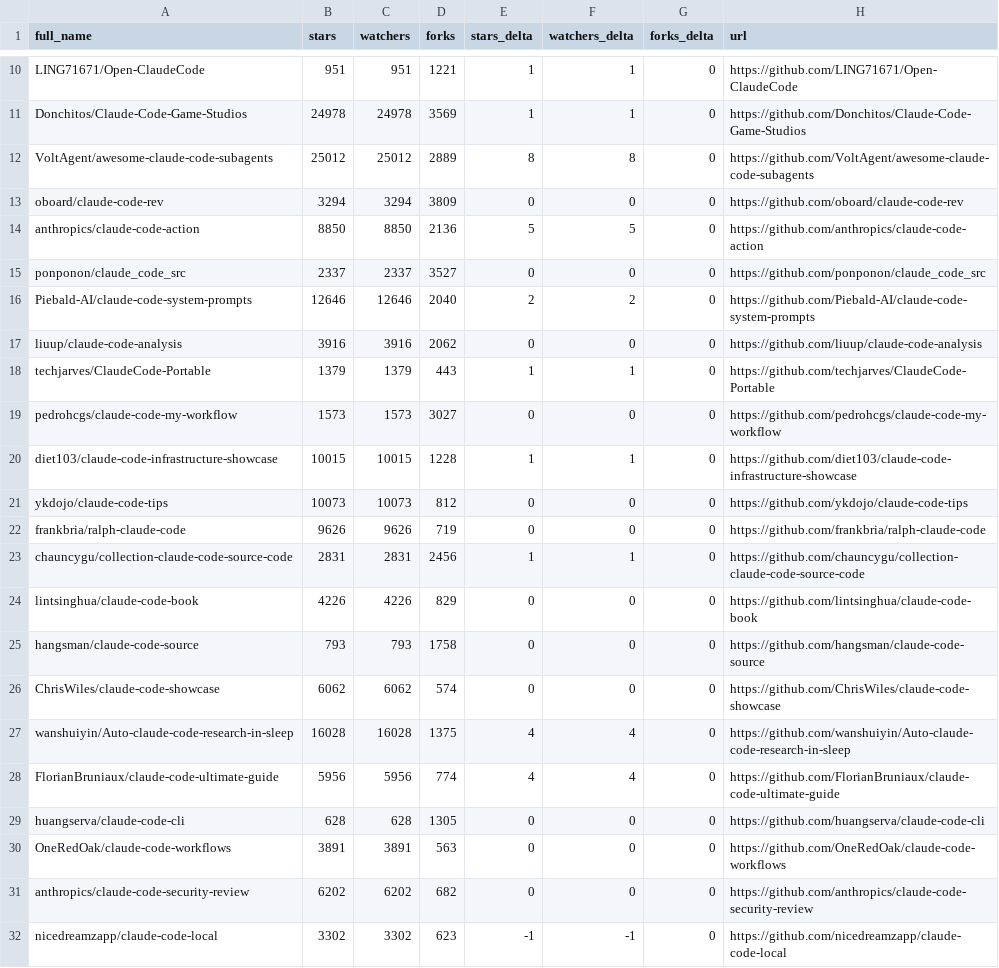
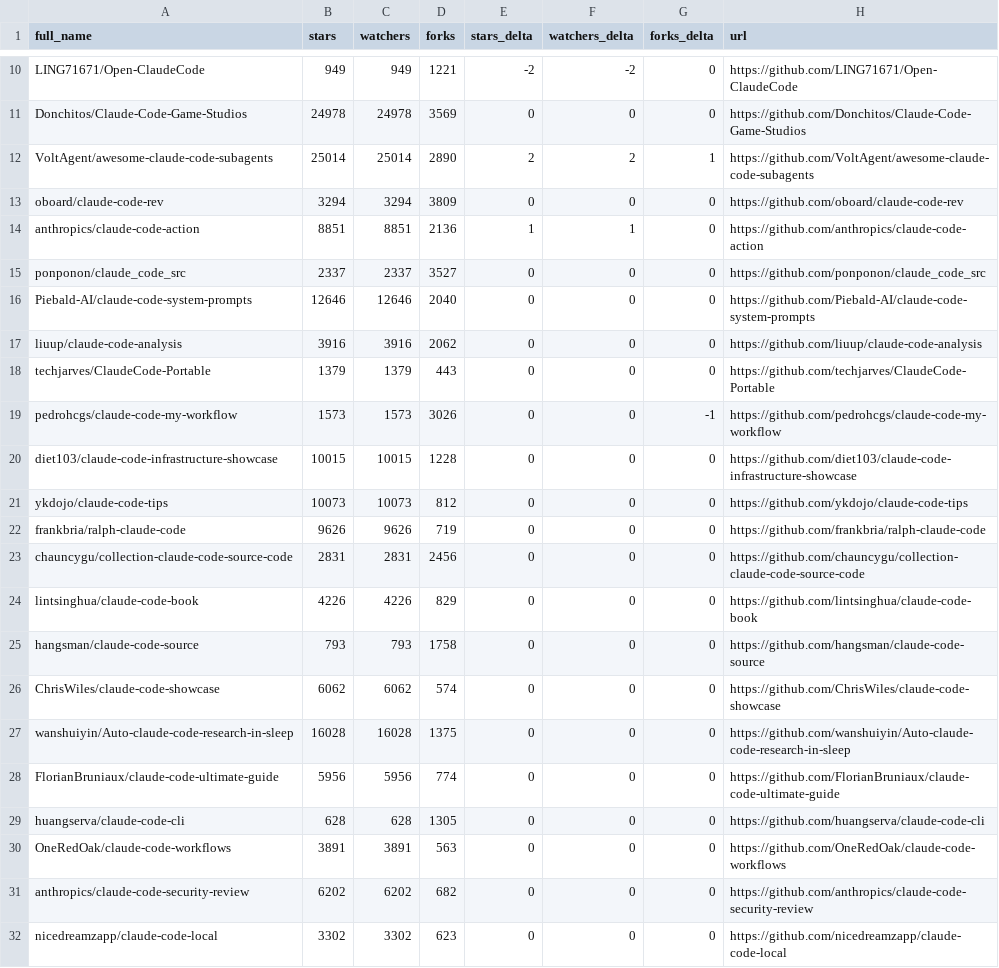
Before and after one commit to davisbuilds/awesome-claude-code, a CSV file: data/repo-ticker.csv, drawn as a sheet; only a part is shown, gaps mark what is left out; the diff covers the shown part only; the diff names each change by its address in the sheet, - before the commit and + after, or states it on an @@ line.

```diff
--- a/data/repo-ticker.csv
+++ b/data/repo-ticker.csv
-B10 (stars): 951
+B10 (stars): 949
-C10 (watchers): 951
+C10 (watchers): 949
-E10 (stars_delta): 1
+E10 (stars_delta): -2
-F10 (watchers_delta): 1
+F10 (watchers_delta): -2
-E11 (stars_delta): 1
+E11 (stars_delta): 0
-F11 (watchers_delta): 1
+F11 (watchers_delta): 0
-B12 (stars): 25012
+B12 (stars): 25014
-C12 (watchers): 25012
+C12 (watchers): 25014
-D12 (forks): 2889
+D12 (forks): 2890
-E12 (stars_delta): 8
+E12 (stars_delta): 2
-F12 (watchers_delta): 8
+F12 (watchers_delta): 2
-G12 (forks_delta): 0
+G12 (forks_delta): 1
-B14 (stars): 8850
+B14 (stars): 8851
-C14 (watchers): 8850
+C14 (watchers): 8851
-E14 (stars_delta): 5
+E14 (stars_delta): 1
-F14 (watchers_delta): 5
+F14 (watchers_delta): 1
-E16 (stars_delta): 2
+E16 (stars_delta): 0
-F16 (watchers_delta): 2
+F16 (watchers_delta): 0
-E18 (stars_delta): 1
+E18 (stars_delta): 0
-F18 (watchers_delta): 1
+F18 (watchers_delta): 0
-D19 (forks): 3027
+D19 (forks): 3026
-G19 (forks_delta): 0
+G19 (forks_delta): -1
-E20 (stars_delta): 1
+E20 (stars_delta): 0
-F20 (watchers_delta): 1
+F20 (watchers_delta): 0
-E23 (stars_delta): 1
+E23 (stars_delta): 0
-F23 (watchers_delta): 1
+F23 (watchers_delta): 0
-E27:E28 (stars_delta): 4
+E27:E28 (stars_delta): 0
-F27:F28 (watchers_delta): 4
+F27:F28 (watchers_delta): 0
-E32 (stars_delta): -1
+E32 (stars_delta): 0
-F32 (watchers_delta): -1
+F32 (watchers_delta): 0
```
Also changed, not shown: 3 added rows, 3 removed rows, 1 moved row and 94 edited cells elsewhere in this file, 4 other files.
